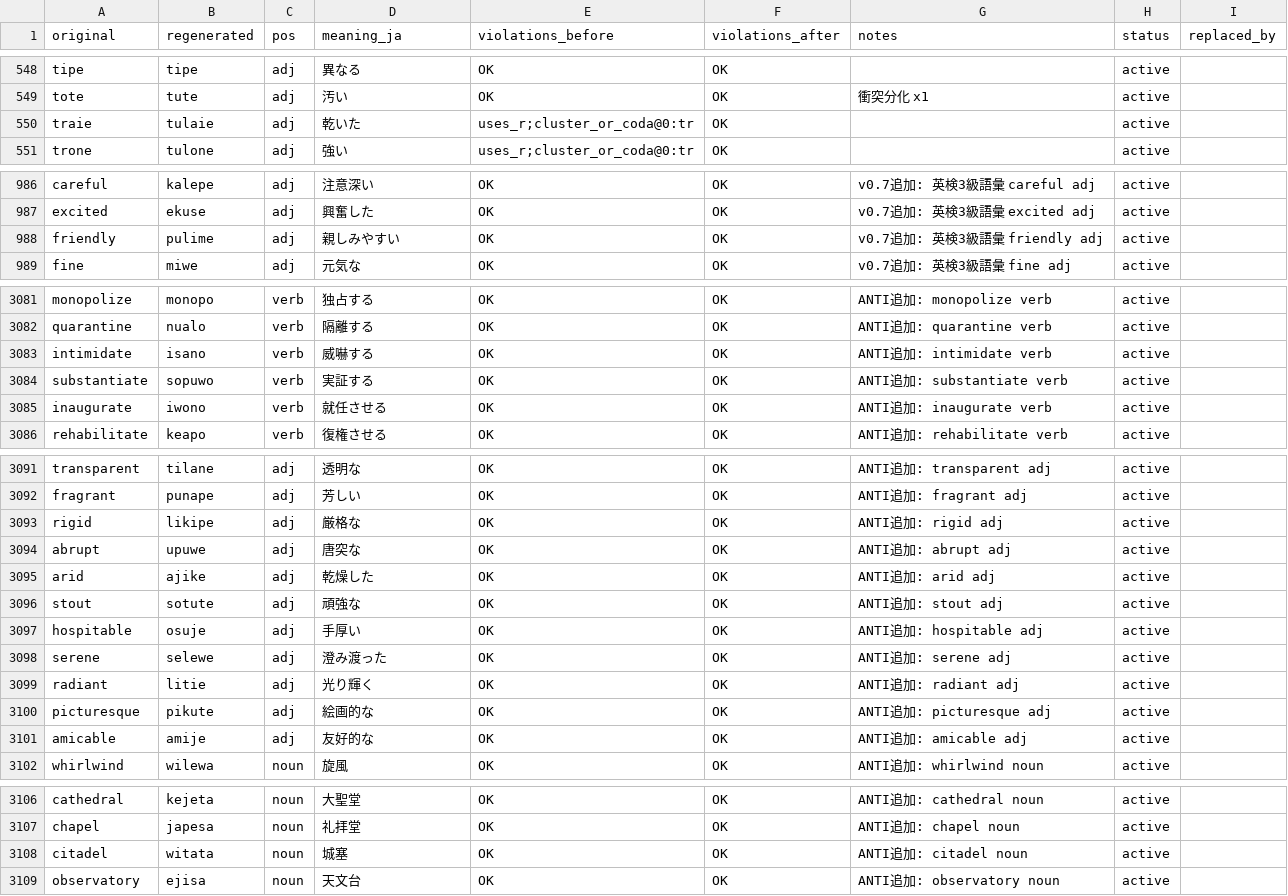
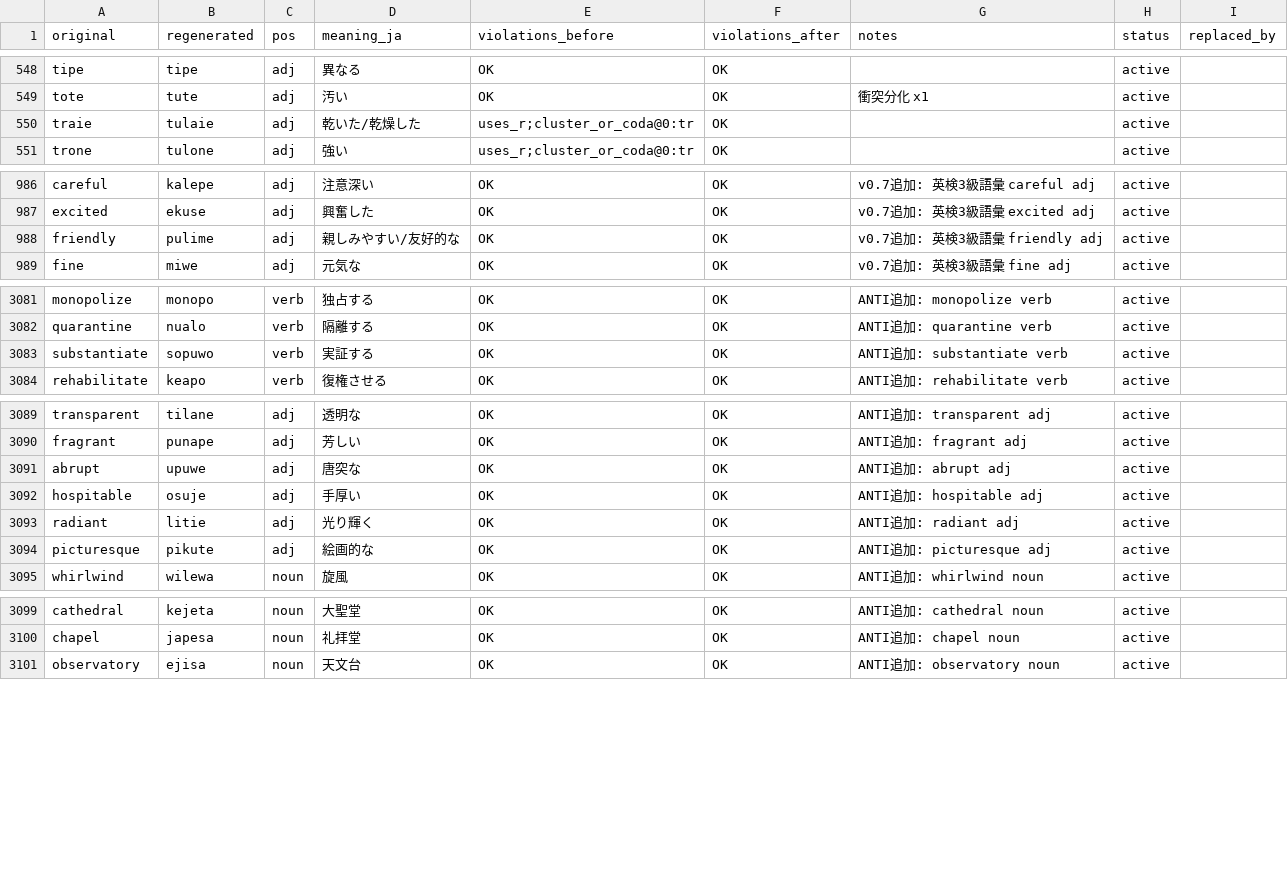
Before and after one commit to kohga1220-stack/logi, a CSV file: dictionary/final.csv, drawn as a sheet; only a part is shown, gaps mark what is left out; the diff covers the shown part only.

```diff
--- a/dictionary/final.csv
+++ b/dictionary/final.csv
@@ -549,3 +549,3 @@ tipe,tipe,adj,異なる,OK,OK,,active,
 tote,tute,adj,汚い,OK,OK,衝突分化 x1,active,
-traie,tulaie,adj,乾いた,uses_r;cluster_or_coda@0:tr,OK,,active,
+traie,tulaie,adj,乾いた/乾燥した,uses_r;cluster_or_coda@0:tr,OK,,active,
 trone,tulone,adj,強い,uses_r;cluster_or_coda@0:tr,OK,,active,
@@ -987,3 +987,3 @@ careful,kalepe,adj,注意深い,OK,OK,v0.7追加: 英検3級語彙 careful adj,a
 excited,ekuse,adj,興奮した,OK,OK,v0.7追加: 英検3級語彙 excited adj,active,
-friendly,pulime,adj,親しみやすい,OK,OK,v0.7追加: 英検3級語彙 friendly adj,active,
+friendly,pulime,adj,親しみやすい/友好的な,OK,OK,v0.7追加: 英検3級語彙 friendly adj,active,
 fine,miwe,adj,元気な,OK,OK,v0.7追加: 英検3級語彙 fine adj,active,
@@ -3082,5 +3082,3 @@ monopolize,monopo,verb,独占する,OK,OK,ANTI追加: monopolize verb,active,
 quarantine,nualo,verb,隔離する,OK,OK,ANTI追加: quarantine verb,active,
-intimidate,isano,verb,威嚇する,OK,OK,ANTI追加: intimidate verb,active,
 substantiate,sopuwo,verb,実証する,OK,OK,ANTI追加: substantiate verb,active,
-inaugurate,iwono,verb,就任させる,OK,OK,ANTI追加: inaugurate verb,active,
 rehabilitate,keapo,verb,復権させる,OK,OK,ANTI追加: rehabilitate verb,active,
@@ -3092,11 +3090,6 @@ transparent,tilane,adj,透明な,OK,OK,ANTI追加: transparent adj,active,
 fragrant,punape,adj,芳しい,OK,OK,ANTI追加: fragrant adj,active,
-rigid,likipe,adj,厳格な,OK,OK,ANTI追加: rigid adj,active,
 abrupt,upuwe,adj,唐突な,OK,OK,ANTI追加: abrupt adj,active,
-arid,ajike,adj,乾燥した,OK,OK,ANTI追加: arid adj,active,
-stout,sotute,adj,頑強な,OK,OK,ANTI追加: stout adj,active,
 hospitable,osuje,adj,手厚い,OK,OK,ANTI追加: hospitable adj,active,
-serene,selewe,adj,澄み渡った,OK,OK,ANTI追加: serene adj,active,
 radiant,litie,adj,光り輝く,OK,OK,ANTI追加: radiant adj,active,
 picturesque,pikute,adj,絵画的な,OK,OK,ANTI追加: picturesque adj,active,
-amicable,amije,adj,友好的な,OK,OK,ANTI追加: amicable adj,active,
 whirlwind,wilewa,noun,旋風,OK,OK,ANTI追加: whirlwind noun,active,
@@ -3107,3 +3100,2 @@ cathedral,kejeta,noun,大聖堂,OK,OK,ANTI追加: cathedral noun,active,
 chapel,japesa,noun,礼拝堂,OK,OK,ANTI追加: chapel noun,active,
-citadel,witata,noun,城塞,OK,OK,ANTI追加: citadel noun,active,
 observatory,ejisa,noun,天文台,OK,OK,ANTI追加: observatory noun,active,
```
Also changed, not shown: 4 edited cells elsewhere in this file, dictionary/anti_additions.csv, dictionary/glossary_en.csv, 7 other files.
